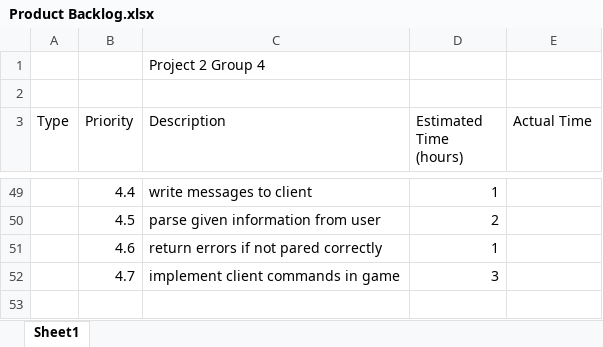
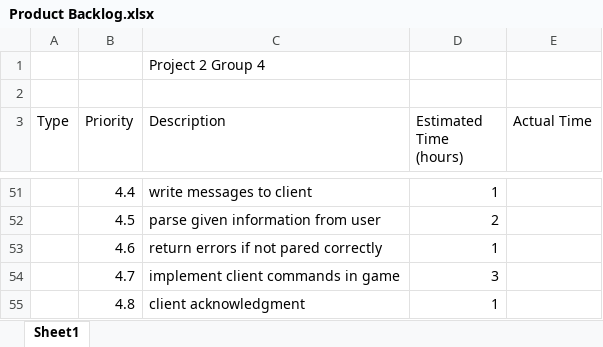
Before and after one commit to EvModder/CSCE-315-KalahGame, an Excel workbook: Product Backlog.xlsx, sheet Sheet1, drawn as a sheet; only a part is shown, gaps mark what is left out; values as stored, in another font and other column widths than the file's, no borders; the diff covers the shown part only; the diff names each change by its address in the sheet, - before the commit and + after, or states it on an @@ line.

```diff
--- a/Product Backlog.xlsx (sheet Sheet1)
+++ b/Product Backlog.xlsx (sheet Sheet1)
+row 55:  | 4.8 | client acknowledgment | 1
```
Also changed, not shown: 2 added rows and 17 edited cells elsewhere in this sheet, Burndown Chart.xlsx, Sprint 1 Burndown Chart.xlsx, 4 other files.
